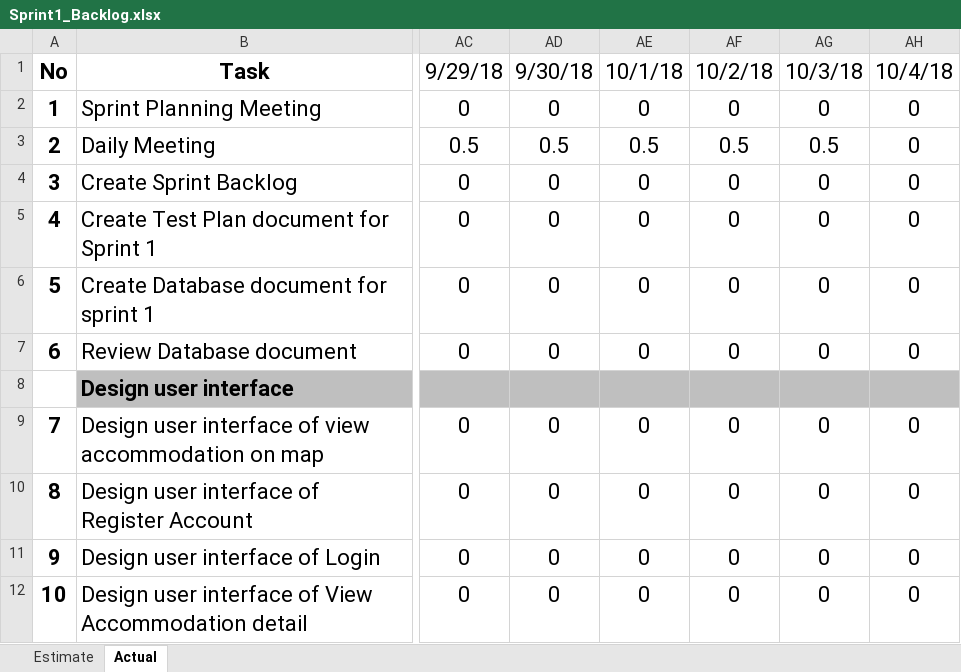
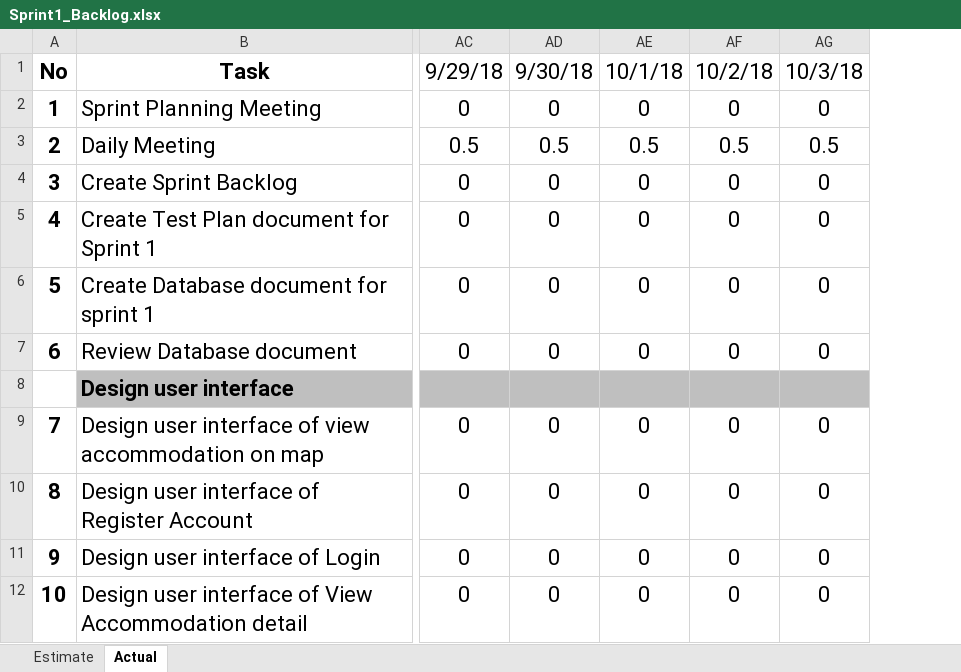
Before and after one commit to quocle28297/Captone1, an Excel workbook: Document/5.SpringBacklog/Sprint1_Backlog.xlsx, sheet Actual, drawn as a sheet; only a part is shown, gaps mark what is left out; values as stored, in another font and other column widths than the file's, no borders; charts and pictures not drawn; the diff names each change by its address in the sheet, - before the commit and + after, or states it on an @@ line.

```diff
--- a/Document/5.SpringBacklog/Sprint1_Backlog.xlsx (sheet Actual)
+++ b/Document/5.SpringBacklog/Sprint1_Backlog.xlsx (sheet Actual)
-column AH, rows 1-12: 10/4/18 | 0 | 0 | 0 | 0 | 0 | 0 |  | 0 | 0 | 0 | 0
```
Also changed, not shown: charts or pictures, 4 other files.
